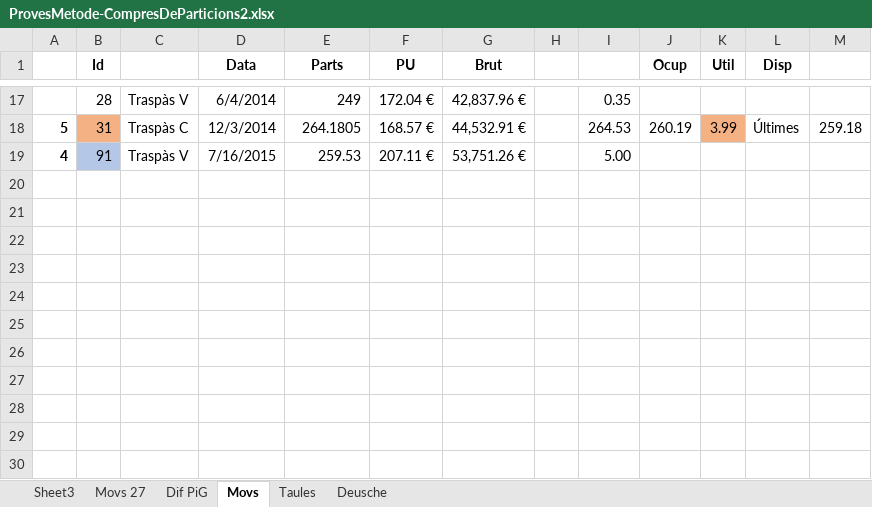
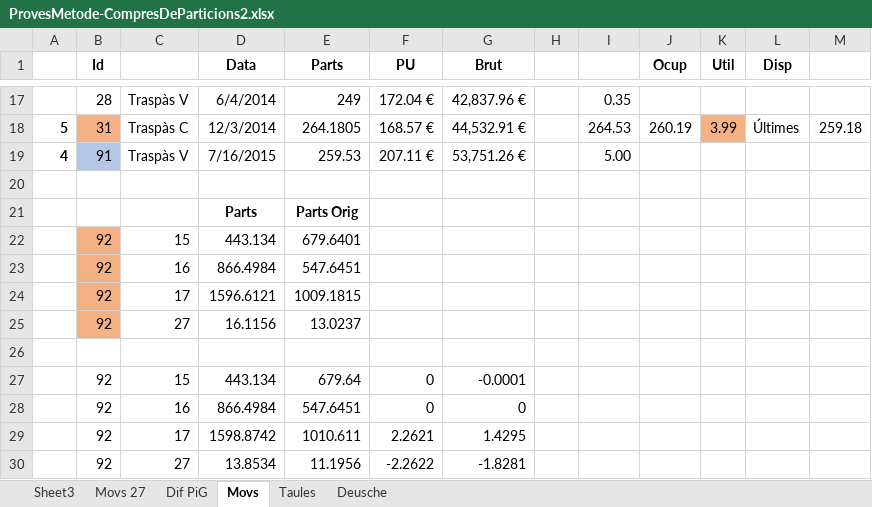
Before and after one commit to naoj61/InversionsV2.1, an Excel workbook: Docs/ProvesMetode-CompresDeParticions2.xlsx, sheet Movs, drawn as a sheet; only a part is shown, gaps mark what is left out; values as stored, in another font and other column widths than the file's, no borders; the diff names each change by its address in the sheet, - before the commit and + after, or states it on an @@ line.

Commit message:
Canvi en "desglosDeParticions" no repartia correctament les particions orig en els traspassos.

```diff
--- a/Docs/ProvesMetode-CompresDeParticions2.xlsx (sheet Movs)
+++ b/Docs/ProvesMetode-CompresDeParticions2.xlsx (sheet Movs)
+row 20: (empty)
+row 21:  |  |  | Parts | Parts Orig
+row 22:  | 92 | 15 | 443.134 | 679.6401
+row 23:  | 92 | 16 | 866.4984 | 547.6451
+row 24:  | 92 | 17 | 1596.6121 | 1009.1815
+row 25:  | 92 | 27 | 16.1156 | 13.0237
+row 26: (empty)
+row 27:  | 92 | 15 | 443.134 | 679.64 | 0 | -0.0001
+row 28:  | 92 | 16 | 866.4984 | 547.6451 | 0 | 0
+row 29:  | 92 | 17 | 1598.8742 | 1010.611 | 2.2621 | 1.4295
+row 30:  | 92 | 27 | 13.8534 | 11.1956 | -2.2622 | -1.8281
```
Also changed, not shown: sheet Sheet3, 2 other files.
